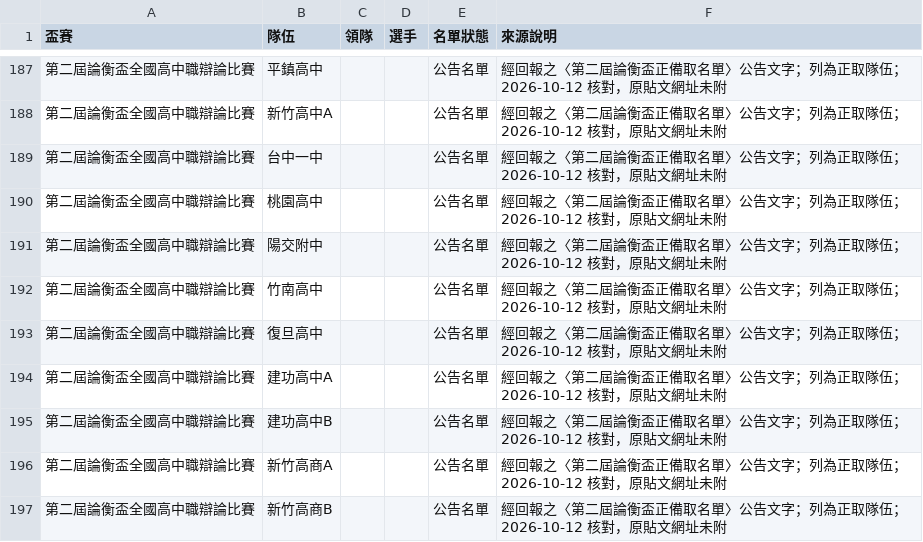
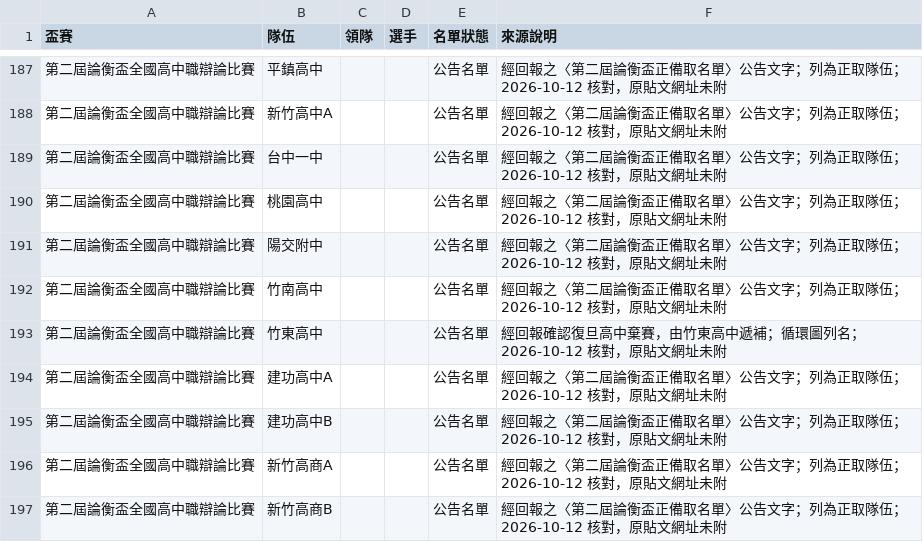
Before and after one commit to macrokernel3000/opendebate, a CSV file: data/event-rosters.csv, drawn as a sheet; only a part is shown, gaps mark what is left out.

```diff
--- a/data/event-rosters.csv
+++ b/data/event-rosters.csv
@@ -192,3 +192,3 @@
 第二屆論衡盃全國高中職辯論比賽,竹南高中,,,公告名單,經回報之〈第二屆論衡盃正備取名單〉公告文字；列為正取隊伍；2026-10-12 核對，原貼文網址未附
-第二屆論衡盃全國高中職辯論比賽,復旦高中,,,公告名單,經回報之〈第二屆論衡盃正備取名單〉公告文字；列為正取隊伍；2026-10-12 核對，原貼文網址未附
+第二屆論衡盃全國高中職辯論比賽,竹東高中,,,公告名單,經回報確認復旦高中棄賽，由竹東高中遞補；循環圖列名；2026-10-12 核對，原貼文網址未附
 第二屆論衡盃全國高中職辯論比賽,建功高中A,,,公告名單,經回報之〈第二屆論衡盃正備取名單〉公告文字；列為正取隊伍；2026-10-12 核對，原貼文網址未附
```
Also changed, not shown: 9 other files.
